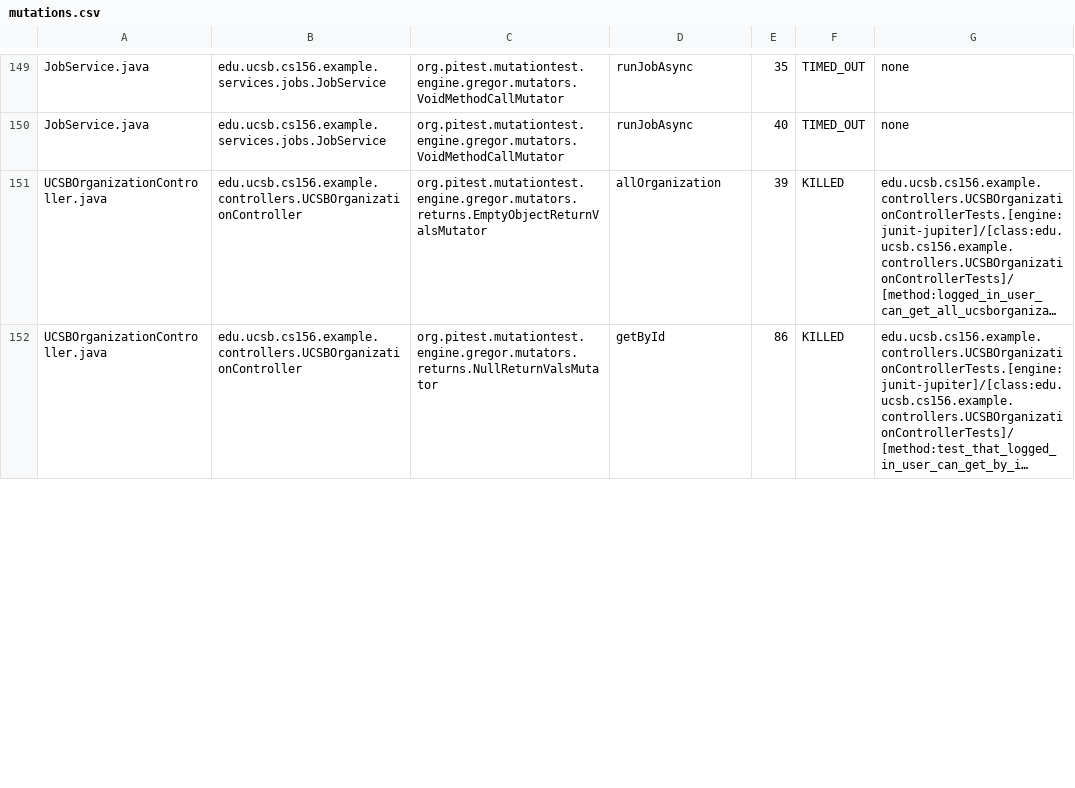
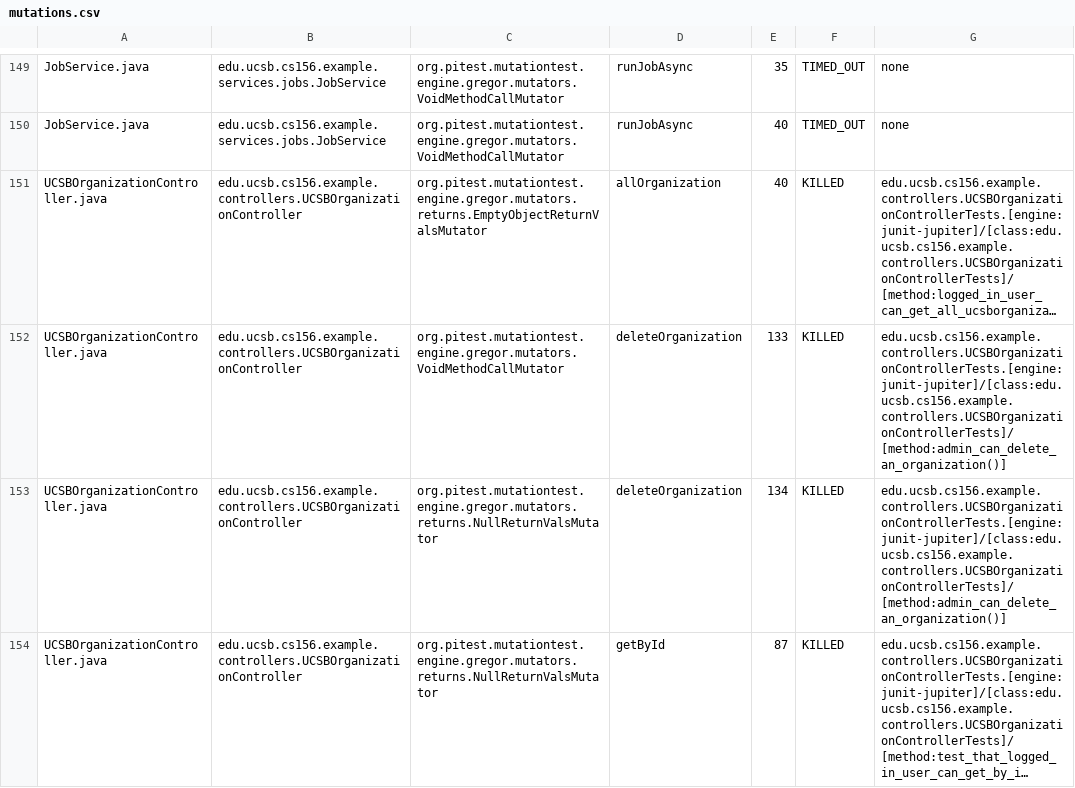
Before and after one commit to ucsb-cs156-f25/team01-f25-14, a CSV file: pitest/mutations.csv, drawn as a sheet; only a part is shown, gaps mark what is left out; long unchanged cells end in …; addresses are those after the commit; the diff covers the shown part only; the diff names each change by its address in the sheet, - before the commit and + after, or states it on an @@ line.

Commit message:
Deploying to gh-pages from @ ucsb-cs156-f25/team01-f25-14@a26b11a5808922512d60f42391b092f4479a3d29 🚀

```diff
--- a/pitest/mutations.csv
+++ b/pitest/mutations.csv
-E151: 39
+E151: 40
+row 152: UCSBOrganizationController.java | edu.ucsb.cs156.example.controllers.UCSBOrganizationController | org.pitest.mutationtest.engine.gregor.mutators.VoidMethodCallMutator | deleteOrganization | 133 | KILLED | edu.ucsb.cs156.example.controllers.UCSBOrganizationControllerTests.[engine:junit-jupiter]/[class:edu.ucsb.cs156.example.controllers.UCSBOrganizationControllerTests]/[method:admin_can_delete_an_organization()]
+row 153: UCSBOrganizationController.java | edu.ucsb.cs156.example.controllers.UCSBOrganizationController | org.pitest.mutationtest.engine.gregor.mutators.returns.NullReturnValsMutator | deleteOrganization | 134 | KILLED | edu.ucsb.cs156.example.controllers.UCSBOrganizationControllerTests.[engine:junit-jupiter]/[class:edu.ucsb.cs156.example.controllers.UCSBOrganizationControllerTests]/[method:admin_can_delete_an_organization()]
-E154: 86
+E154: 87
```
Also changed, not shown: 1 added row and 17 edited cells elsewhere in this file, 22 other files.
